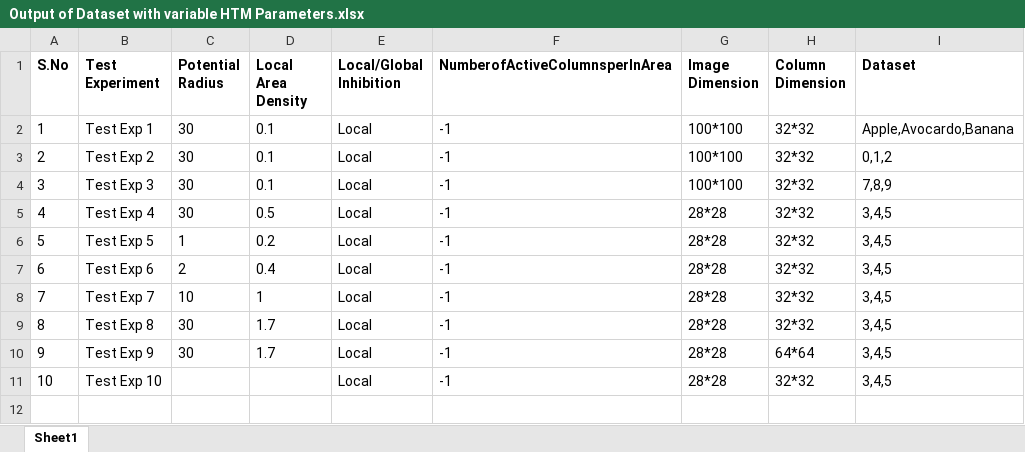
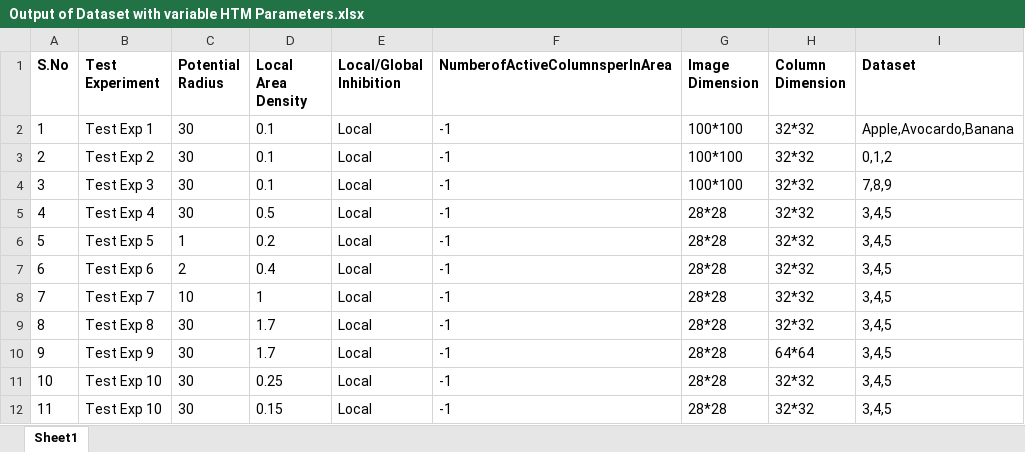
Before and after one commit to Alam-Sher-Khan/neocortexapi-classification, an Excel workbook: Project/Output of Dataset with variable HTM Parameters.xlsx, sheet Sheet1, drawn as a sheet; values as stored, in another font and other column widths than the file's, no borders; the diff names each change by its address in the sheet, - before the commit and + after, or states it on an @@ line.

Commit message:
Output datasheet updated with experiments detail

```diff
--- a/Project/Output of Dataset with variable HTM Parameters.xlsx (sheet Sheet1)
+++ b/Project/Output of Dataset with variable HTM Parameters.xlsx (sheet Sheet1)
-C11 (Potential Radius): (empty)
+C11 (Potential Radius): 30
-D11 (Local Area Density): (empty)
+D11 (Local Area Density): 0.25
+row 12: 11 | Test Exp 10 | 30 | 0.15 | Local | -1 | 28*28 | 32*32 | 3,4,5
```
